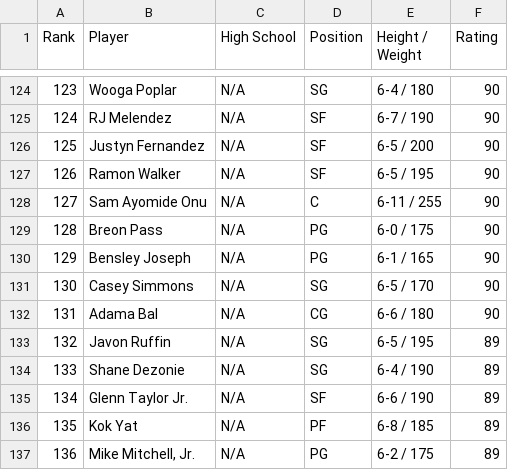
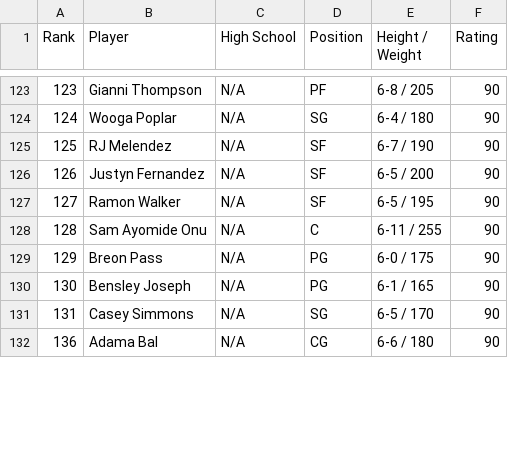
Before and after one commit to joshmccoy2/NCAA_March_Madness, a CSV file: recruits_2021.csv, drawn as a sheet; only a part is shown, gaps mark what is left out; the diff covers the shown part only.

```diff
--- a/recruits_2021.csv
+++ b/recruits_2021.csv
@@ -124,14 +123,10 @@ Rank,Player,High School,Position,Height / Weight,Rating
-123,Wooga Poplar,N/A,SG,6-4 / 180,90
-124,RJ Melendez,N/A,SF,6-7 / 190,90
-125,Justyn Fernandez,N/A,SF,6-5 / 200,90
-126,Ramon Walker,N/A,SF,6-5 / 195,90
-127,Sam Ayomide Onu,N/A,C,6-11 / 255,90
-128,Breon Pass,N/A,PG,6-0 / 175,90
-129,Bensley Joseph,N/A,PG,6-1 / 165,90
-130,Casey Simmons,N/A,SG,6-5 / 170,90
-131,Adama Bal,N/A,CG,6-6 / 180,90
-132,Javon Ruffin,N/A,SG,6-5 / 195,89
-133,Shane Dezonie,N/A,SG,6-4 / 190,89
-134,Glenn Taylor Jr.,N/A,SF,6-6 / 190,89
-135,Kok Yat,N/A,PF,6-8 / 185,89
-136,"Mike Mitchell, Jr.",N/A,PG,6-2 / 175,89
+123,Gianni Thompson,N/A,PF,6-8 / 205,90
+124,Wooga Poplar,N/A,SG,6-4 / 180,90
+125,RJ Melendez,N/A,SF,6-7 / 190,90
+126,Justyn Fernandez,N/A,SF,6-5 / 200,90
+127,Ramon Walker,N/A,SF,6-5 / 195,90
+128,Sam Ayomide Onu,N/A,C,6-11 / 255,90
+129,Breon Pass,N/A,PG,6-0 / 175,90
+130,Bensley Joseph,N/A,PG,6-1 / 165,90
+131,Casey Simmons,N/A,SG,6-5 / 170,90
+136,Adama Bal,N/A,CG,6-6 / 180,90
```
Also changed, not shown: 5 added rows, 1 removed row and 69 edited cells elsewhere in this file, combined_recruits.csv, recruits_2014.csv, 2 other files.
